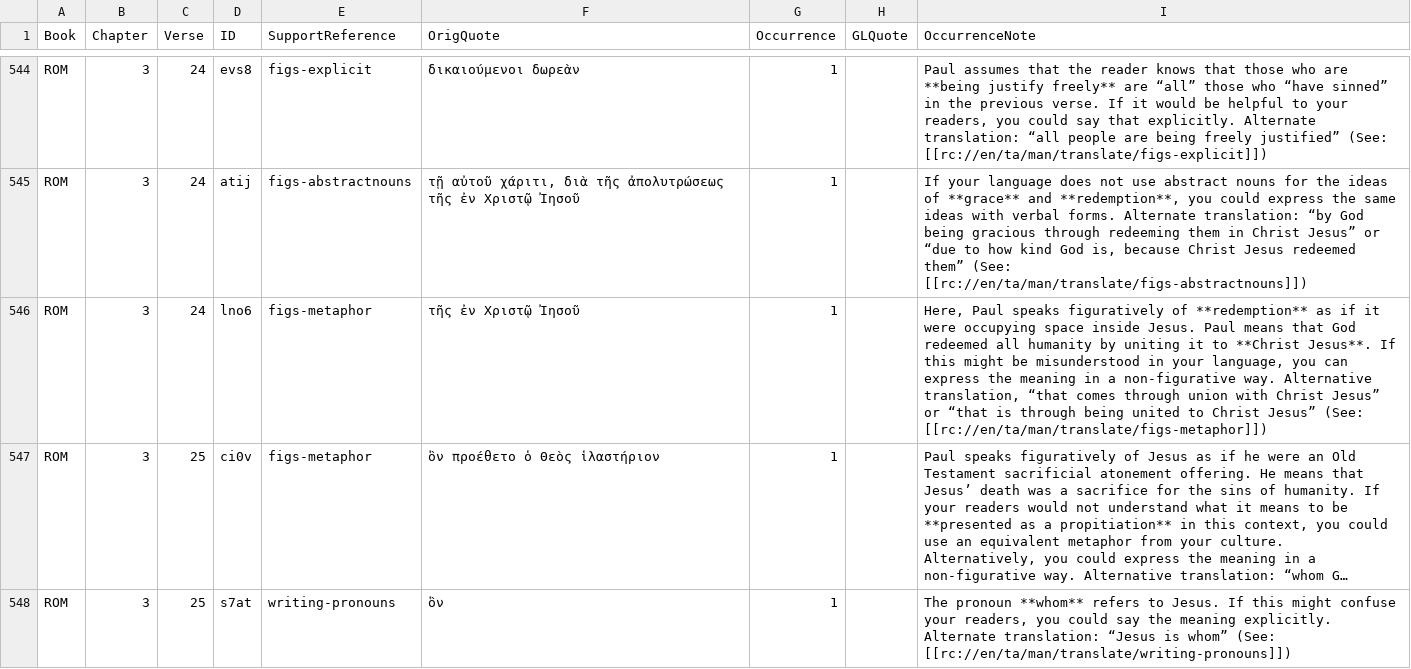
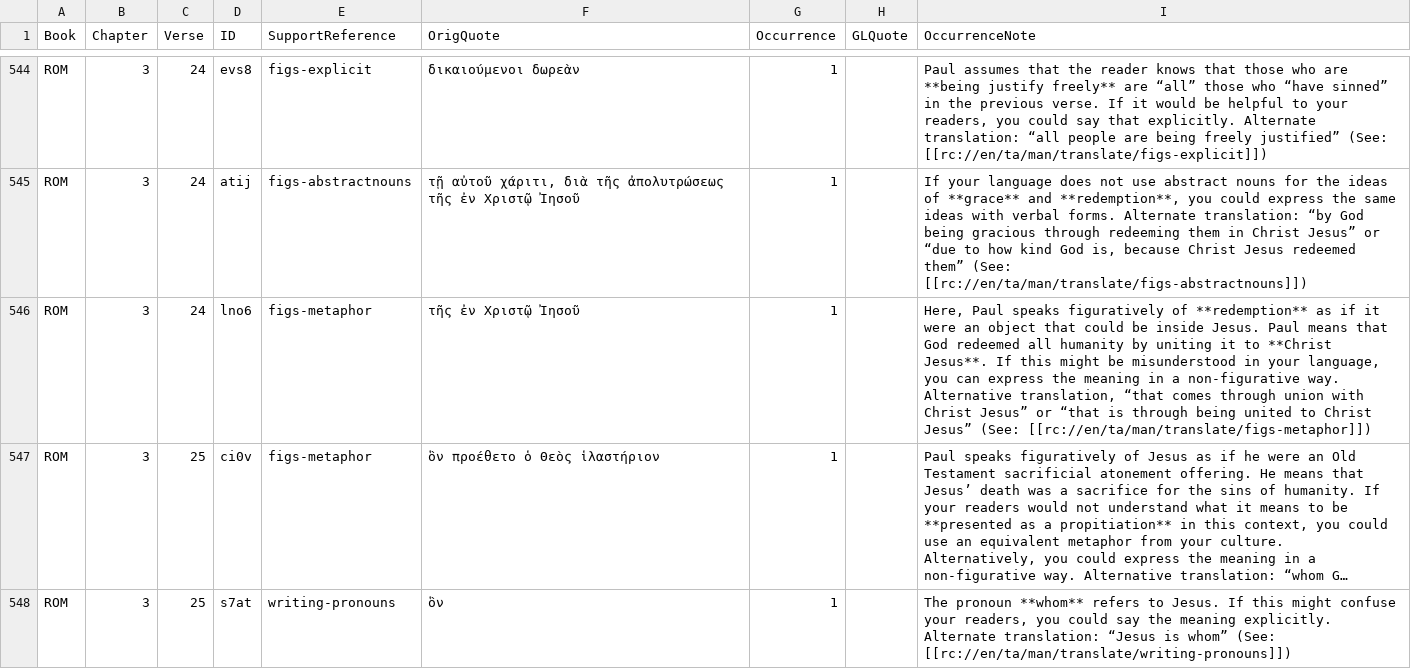
Before and after one commit to richmahn/en_tn, a TSV file: en_tn_46-ROM.tsv, drawn as a sheet; only a part is shown, gaps mark what is left out; long unchanged cells end in …; the diff names each change by its address in the sheet, - before the commit and + after, or states it on an @@ line.

Commit message:
Edit 'en_tn_46-ROM.tsv' using 'tc-create-app'

```diff
--- a/en_tn_46-ROM.tsv
+++ b/en_tn_46-ROM.tsv
-I546 (OccurrenceNote): …it were occupying space inside Jesus.…
+I546 (OccurrenceNote): …it were an object that could be inside Jesus.…
```
